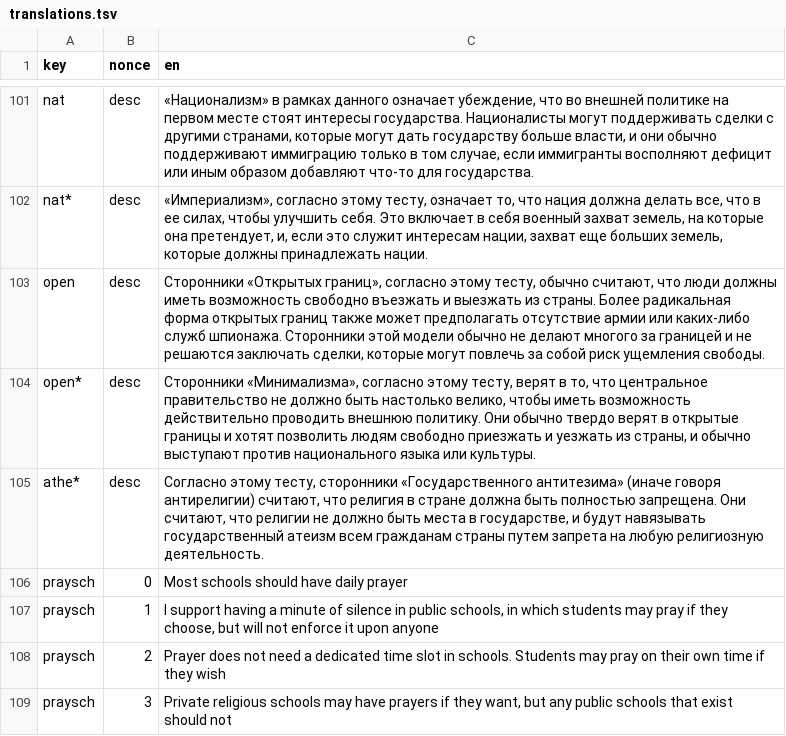
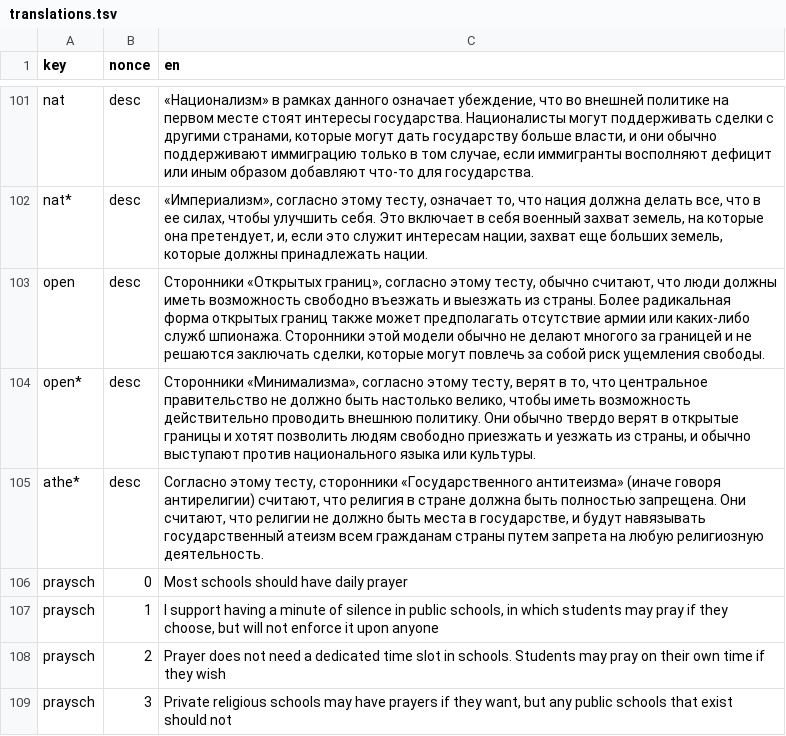
Before and after one commit to prismquiz-ru/prismquiz-ru.github.io, a TSV file: translations/translations.tsv, drawn as a sheet; only a part is shown, gaps mark what is left out.

Commit message:
Update translations.tsv

```diff
--- a/translations/translations.tsv
+++ b/translations/translations.tsv
@@ -104,3 +104,3 @@ open	desc	Сторонники «Открытых границ», согласн
 open*	desc	Сторонники «Минимализма», согласно этому тесту, верят в то, что центральное правительство не должно быть настолько велико, чтобы иметь возможность действительно проводить внешнюю политику. Они обычно твердо верят в открытые границы и хотят позволить людям свободно приезжать и уезжать из страны, и обычно выступают против национального языка или культуры.
-athe*	desc	Согласно этому тесту, сторонники «Государственного антитезима» (иначе говоря антирелигии) считают, что религия в стране должна быть полностью запрещена. Они считают, что религии не должно быть места в государстве, и будут навязывать государственный атеизм всем гражданам страны путем запрета на любую религиозную деятельность.
+athe*	desc	Согласно этому тесту, сторонники «Государственного антитеизма» (иначе говоря антирелигии) считают, что религия в стране должна быть полностью запрещена. Они считают, что религии не должно быть места в государстве, и будут навязывать государственный атеизм всем гражданам страны путем запрета на любую религиозную деятельность.
 praysch	0	Most schools should have daily prayer
```
